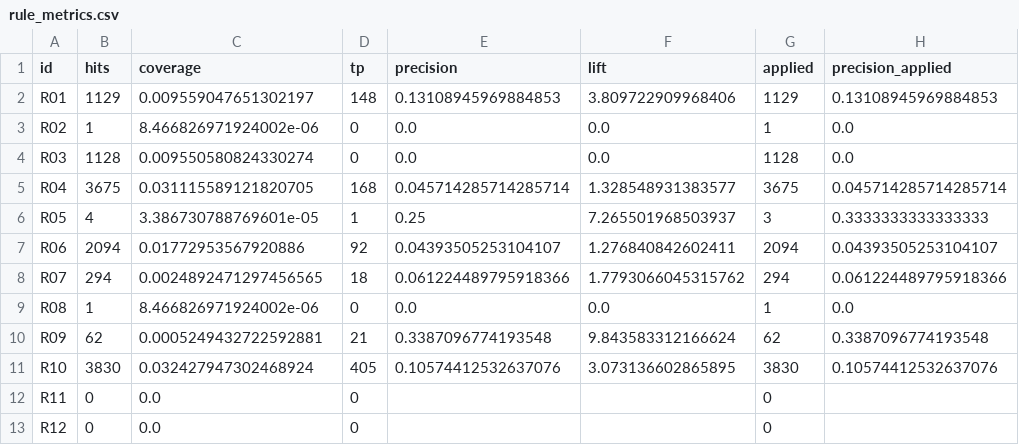
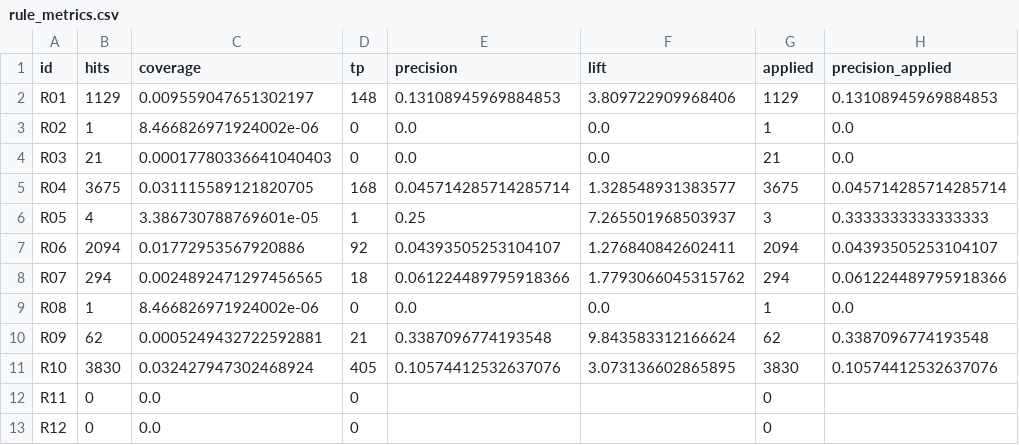
Before and after one commit to rumeysskara/fraud-anomaly-platform, a CSV file: reports/rules/rule_metrics.csv, drawn as a sheet.

Commit message:
fix: step 7 allow precedence, R03 cooldown, labelled metrics in src/evaluation
- allow only overrides lower-priority rule reviews; never block or score-threshold review
- R03 fires at most once per entity per hour (config window, past-only; batch and online share
  apply_cooldown, online state in CooldownStore); parity check 0 mismatches
- label-free hit concentration (top-1/top-5 entity share) per rule
- labelled rule metrics moved to src/evaluation/rule_metrics.py; EDA fit/holdout and ProductCD lift
- first-version results preserved in reports/rules/v1

```diff
--- a/reports/rules/rule_metrics.csv
+++ b/reports/rules/rule_metrics.csv
@@ -3,3 +3,3 @@ R01,1129,0.009559047651302197,148,0.13108945969884853,3.809722909968406,1129,0.1
 R02,1,8.466826971924002e-06,0,0.0,0.0,1,0.0
-R03,1128,0.009550580824330274,0,0.0,0.0,1128,0.0
+R03,21,0.00017780336641040403,0,0.0,0.0,21,0.0
 R04,3675,0.031115589121820705,168,0.045714285714285714,1.328548931383577,3675,0.045714285714285714
```
Also changed, not shown: reports/rules/decision_distribution.csv, reports/rules/rule_ablation.csv, 50 other files.
